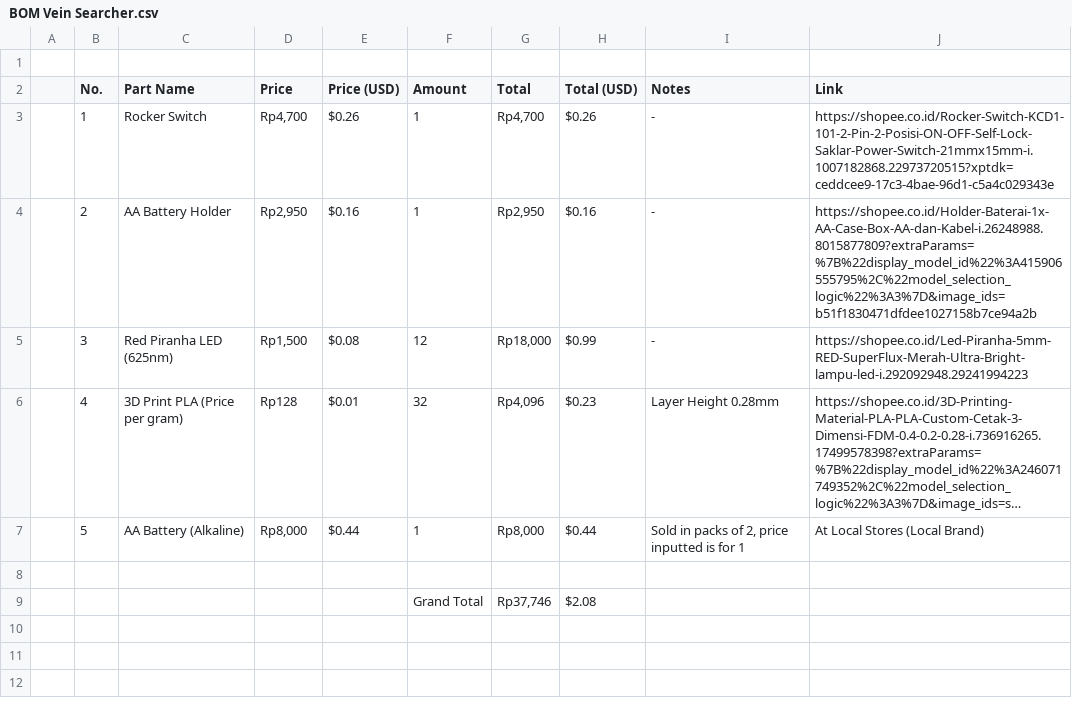
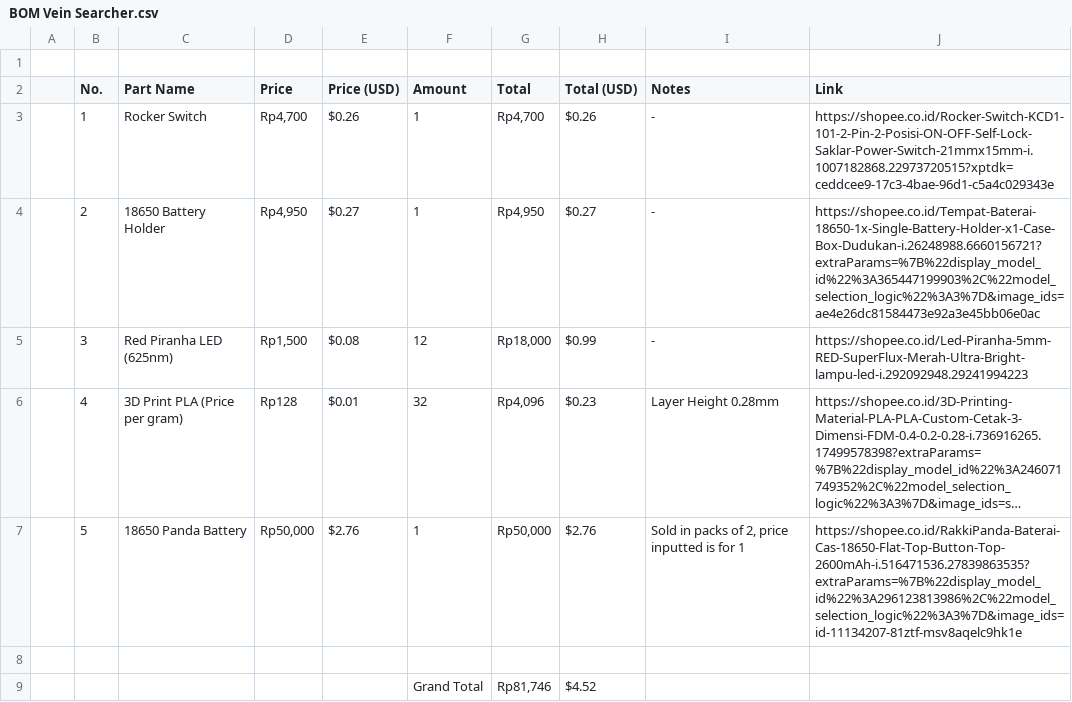
Before and after one commit to dkworkren/Vein-Finder, a CSV file: Bill of Material/BOM Vein Searcher.csv, drawn as a sheet; long unchanged cells end in …; removed rows and columns are numbered as before the commit, all else as after; the diff names each change by its address in the sheet, - before the commit and + after, or states it on an @@ line.

```diff
--- a/Bill of Material/BOM Vein Searcher.csv
+++ b/Bill of Material/BOM Vein Searcher.csv
-C4 (Part Name): AA Battery Holder
+C4 (Part Name): 18650 Battery Holder
-D4 (Price): Rp2,950
+D4 (Price): Rp4,950
-E4 (Price (USD)): $0.16
+E4 (Price (USD)): $0.27
-G4 (Total): Rp2,950
+G4 (Total): Rp4,950
-H4 (Total (USD)): $0.16
+H4 (Total (USD)): $0.27
-J4 (Link): https://shopee.co.id/Holder-Baterai-1x-AA-Case-Box-AA-dan-Kabel-i.26248988.8015877809?extraParams=%7B%22display_model_id%22%3A415906555795%2C%22model_selection_logic%22%3A3%7D&image_ids=b51f1830471dfdee1027158b7ce94a2b
+J4 (Link): https://shopee.co.id/Tempat-Baterai-18650-1x-Single-Battery-Holder-x1-Case-Box-Dudukan-i.26248988.6660156721?extraParams=%7B%22display_model_id%22%3A365447199903%2C%22model_selection_logic%22%3A3%7D&image_ids=ae4e26dc81584473e92a3e45bb06e0ac
-row 7:  | 5 | AA Battery (Alkaline) | Rp8,000 | $0.44 | 1 | Rp8,000 | $0.44 | Sold in packs of 2, price inputted is for 1 | At Local Stores (Local Brand)
+row 7:  | 5 | 18650 Panda Battery | Rp50,000 | $2.76 | 1 | Rp50,000 | $2.76 | Sold in packs of 2, price inputted is for 1 | https://shopee.co.id/RakkiPanda-Baterai-Cas-18650-Flat-Top-Button-Top-2600mAh-i.516471536.27839863535?extraParams=%7B%22display_model_id%22%3A296123813986%2C%22model_selection_logic%22%3A3%7D&image_ids=id-11134207-81ztf-msv8aqelc9hk1e
-row 9:  |  |  |  |  | Grand Total | Rp37,746 | $2.08
+row 9:  |  |  |  |  | Grand Total | Rp81,746 | $4.52
```
Also changed, not shown: 1 other file.
